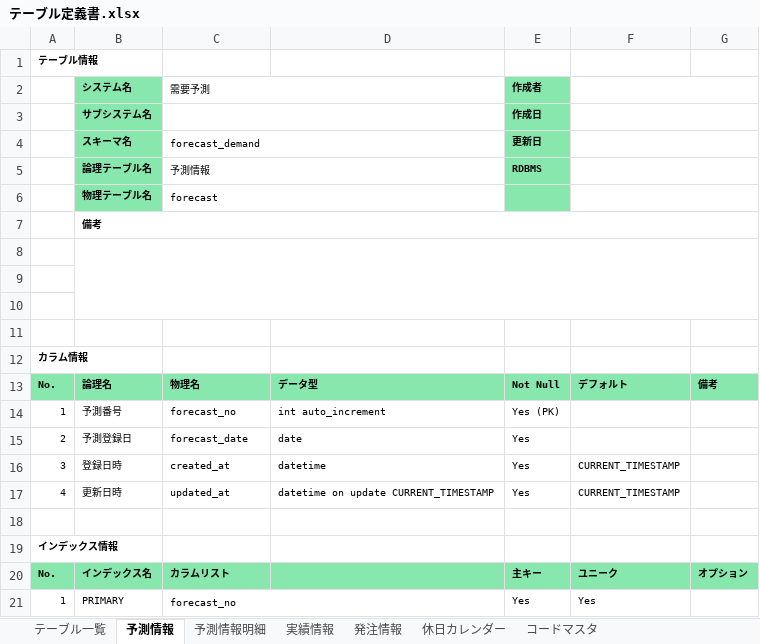
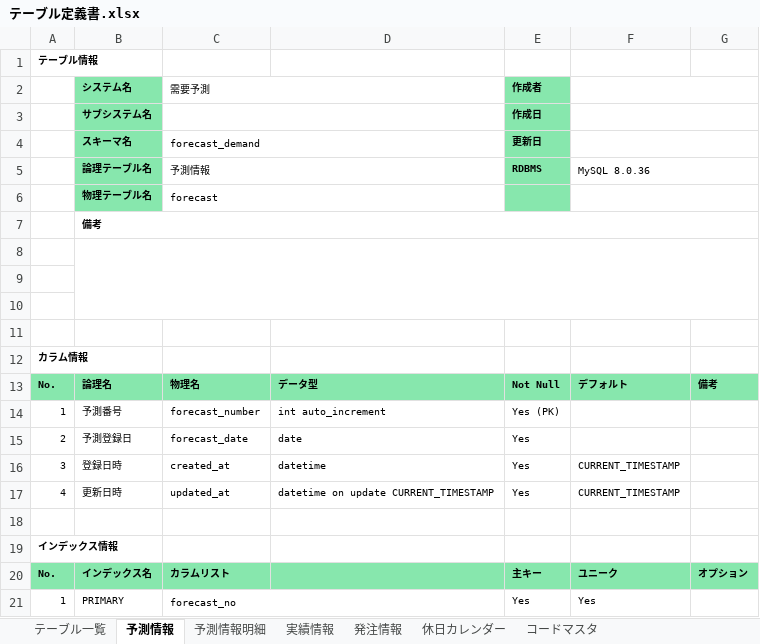
Before and after one commit to onigiri02/forecast-demand, an Excel workbook: doc/詳細設計/テーブル定義書.xlsx, sheet 予測情報, drawn as a sheet; values as stored, in another font and other column widths than the file's, no borders; the diff names each change by its address in the sheet, - before the commit and + after, or states it on an @@ line.

```diff
--- a/doc/詳細設計/テーブル定義書.xlsx (sheet 予測情報)
+++ b/doc/詳細設計/テーブル定義書.xlsx (sheet 予測情報)
-F5: (empty)
+F5: MySQL 8.0.36
-C14 (需要予測): forecast_no
+C14 (需要予測): forecast_number
```
Also changed, not shown: sheet コードマスタ, sheet 予測情報明細, sheet 発注情報, sheet テーブル一覧, sheet 休日カレンダー, sheet 実績情報, doc/詳細設計/URL一覧.xlsx.
